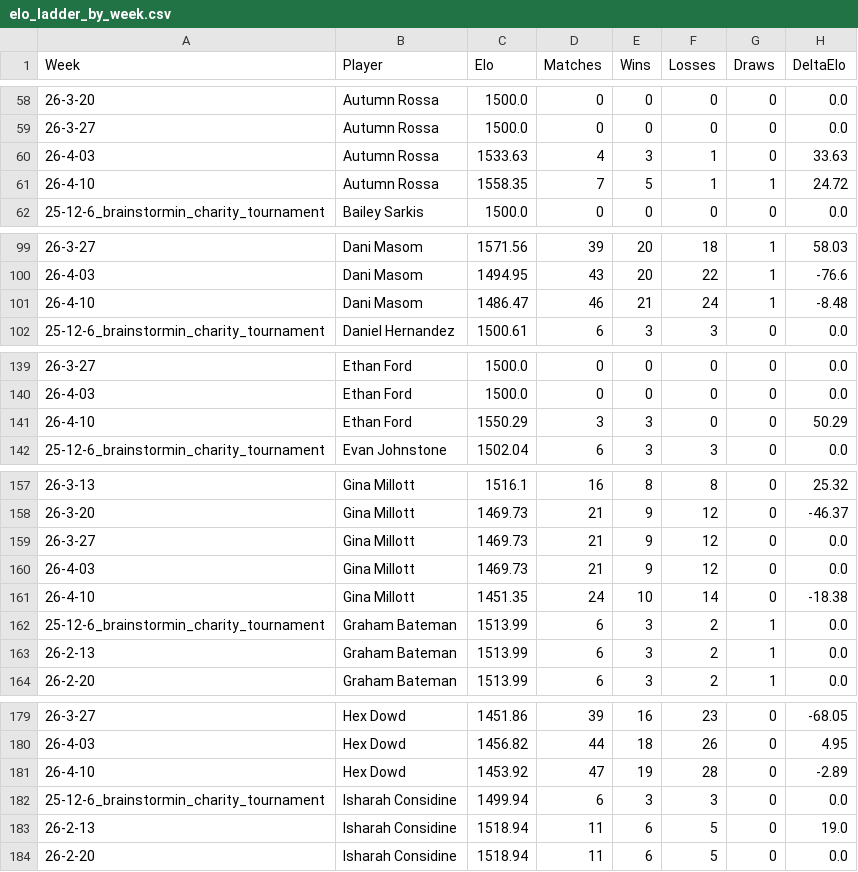
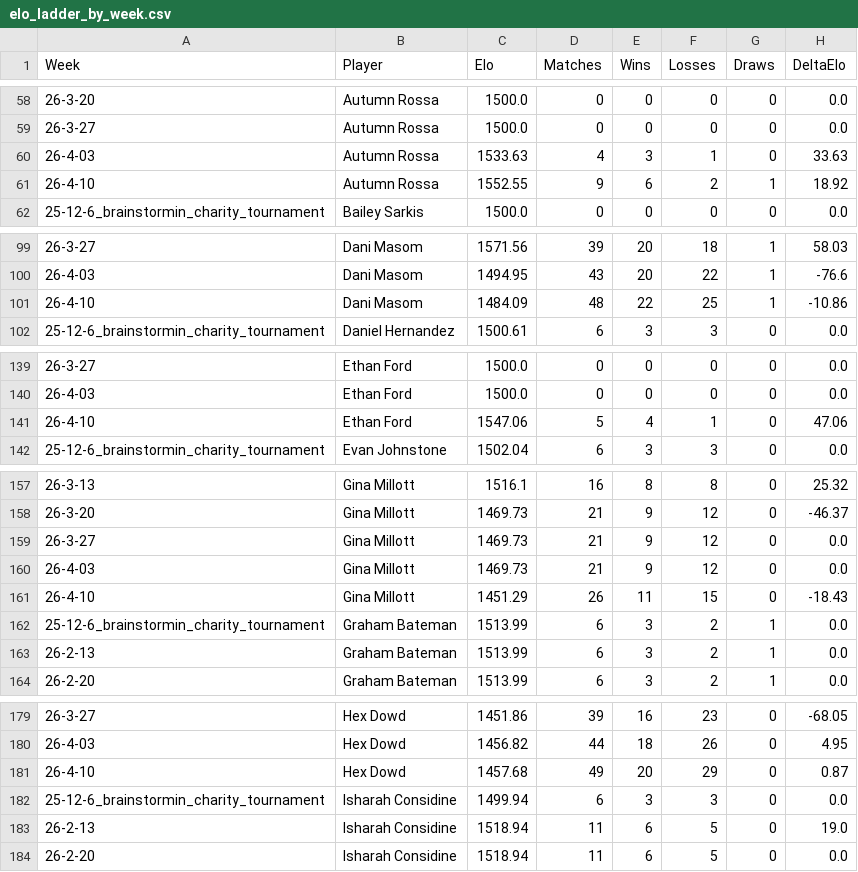
Before and after one commit to aswilkinson12/battlegrounds-elo-project, a CSV file: elo_ladder_by_week.csv, drawn as a sheet; only a part is shown, gaps mark what is left out; the diff covers the shown part only.

```diff
--- a/elo_ladder_by_week.csv
+++ b/elo_ladder_by_week.csv
@@ -60,3 +60,3 @@ Week,Player,Elo,Matches,Wins,Losses,Draws,DeltaElo
 26-4-03,Autumn Rossa,1533.63,4,3,1,0,33.63
-26-4-10,Autumn Rossa,1558.35,7,5,1,1,24.72
+26-4-10,Autumn Rossa,1552.55,9,6,2,1,18.92
 25-12-6_brainstormin_charity_tournament,Bailey Sarkis,1500.0,0,0,0,0,0.0
@@ -100,3 +100,3 @@ Week,Player,Elo,Matches,Wins,Losses,Draws,DeltaElo
 26-4-03,Dani Masom,1494.95,43,20,22,1,-76.6
-26-4-10,Dani Masom,1486.47,46,21,24,1,-8.48
+26-4-10,Dani Masom,1484.09,48,22,25,1,-10.86
 25-12-6_brainstormin_charity_tournament,Daniel Hernandez,1500.61,6,3,3,0,0.0
@@ -140,3 +140,3 @@ Week,Player,Elo,Matches,Wins,Losses,Draws,DeltaElo
 26-4-03,Ethan Ford,1500.0,0,0,0,0,0.0
-26-4-10,Ethan Ford,1550.29,3,3,0,0,50.29
+26-4-10,Ethan Ford,1547.06,5,4,1,0,47.06
 25-12-6_brainstormin_charity_tournament,Evan Johnstone,1502.04,6,3,3,0,0.0
@@ -160,3 +160,3 @@ Week,Player,Elo,Matches,Wins,Losses,Draws,DeltaElo
 26-4-03,Gina Millott,1469.73,21,9,12,0,0.0
-26-4-10,Gina Millott,1451.35,24,10,14,0,-18.38
+26-4-10,Gina Millott,1451.29,26,11,15,0,-18.43
 25-12-6_brainstormin_charity_tournament,Graham Bateman,1513.99,6,3,2,1,0.0
@@ -180,3 +180,3 @@ Week,Player,Elo,Matches,Wins,Losses,Draws,DeltaElo
 26-4-03,Hex Dowd,1456.82,44,18,26,0,4.95
-26-4-10,Hex Dowd,1453.92,47,19,28,0,-2.89
+26-4-10,Hex Dowd,1457.68,49,20,29,0,0.87
 25-12-6_brainstormin_charity_tournament,Isharah Considine,1499.94,6,3,3,0,0.0
```
Also changed, not shown: 86 edited cells elsewhere in this file, elo_leaderboard.csv, elo_match_history.csv, 31 other files.
